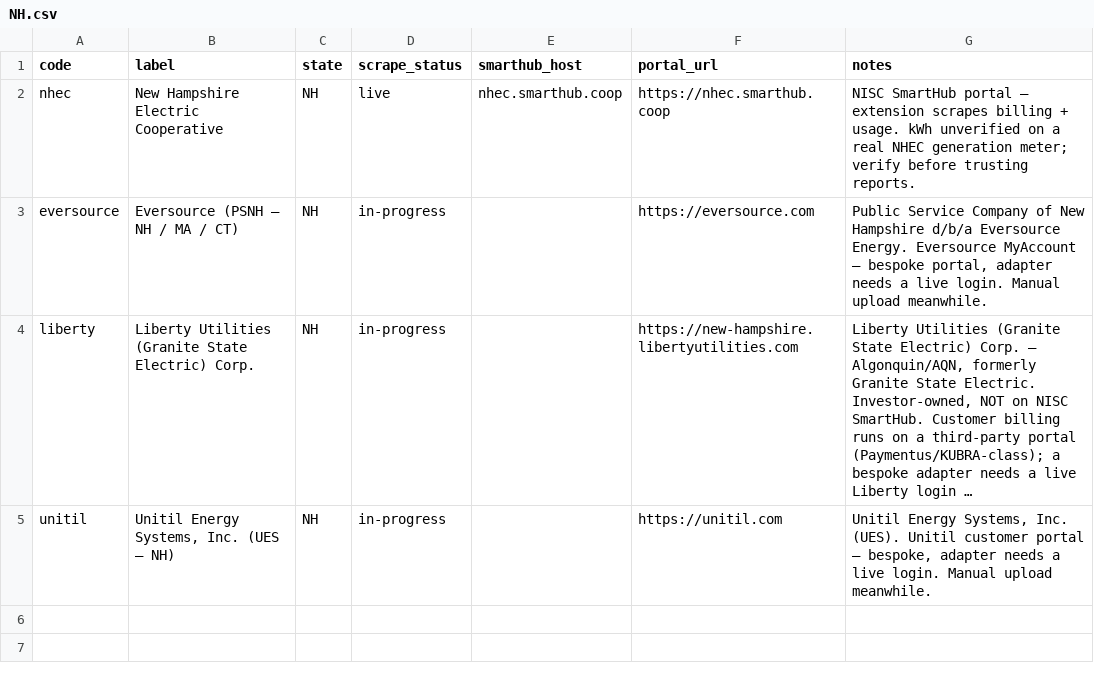
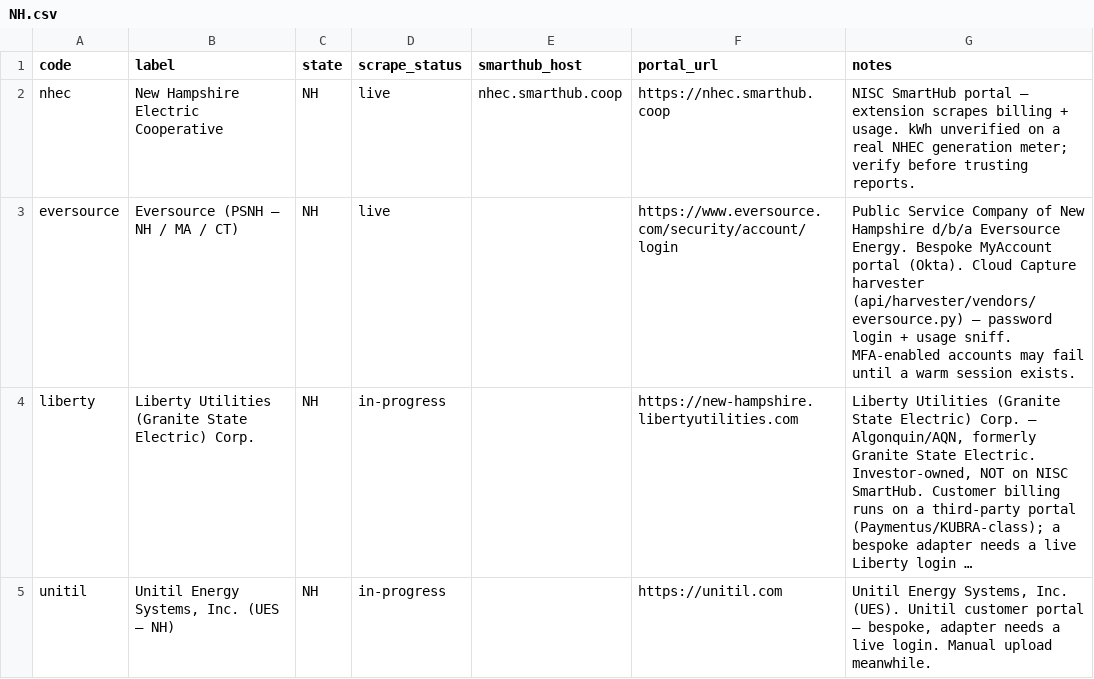
Before and after one commit to Garface111/solar-operator, a CSV file: api/data/providers/NH.csv, drawn as a sheet; long unchanged cells end in …; the diff names each change by its address in the sheet, - before the commit and + after, or states it on an @@ line.

Commit message:
feat(cloud-capture): support Eversource as a live utility source
Wire Eversource Energy (CT/MA/NH MyAccount) as a bespoke Cloud Capture
utility alongside GMP: harvester vendor with Okta-aware login + XHR sniffer
for accounts/generation, catalog rows marked live, meter-capture allowlist,
and no SmartHub login_host required when saving credentials.

```diff
--- a/api/data/providers/NH.csv
+++ b/api/data/providers/NH.csv
-D3 (scrape_status): in-progress
+D3 (scrape_status): live
-F3 (portal_url): https://eversource.com
+F3 (portal_url): https://www.eversource.com/security/account/login
-G3 (notes): …Eversource Energy. Eversource MyAccount — bespoke portal, adapter needs a live login. Manual upload meanwhile.
+G3 (notes): …Eversource Energy. Bespoke MyAccount portal (Okta). Cloud Capture harvester (api/harvester/vendors/eversource.py) — password login + usage sniff. MFA-enabled accounts may fail until a warm session exists.
```
Also changed, not shown: api/data/providers/CT.csv, api/data/providers/MA.csv, 7 other files.
